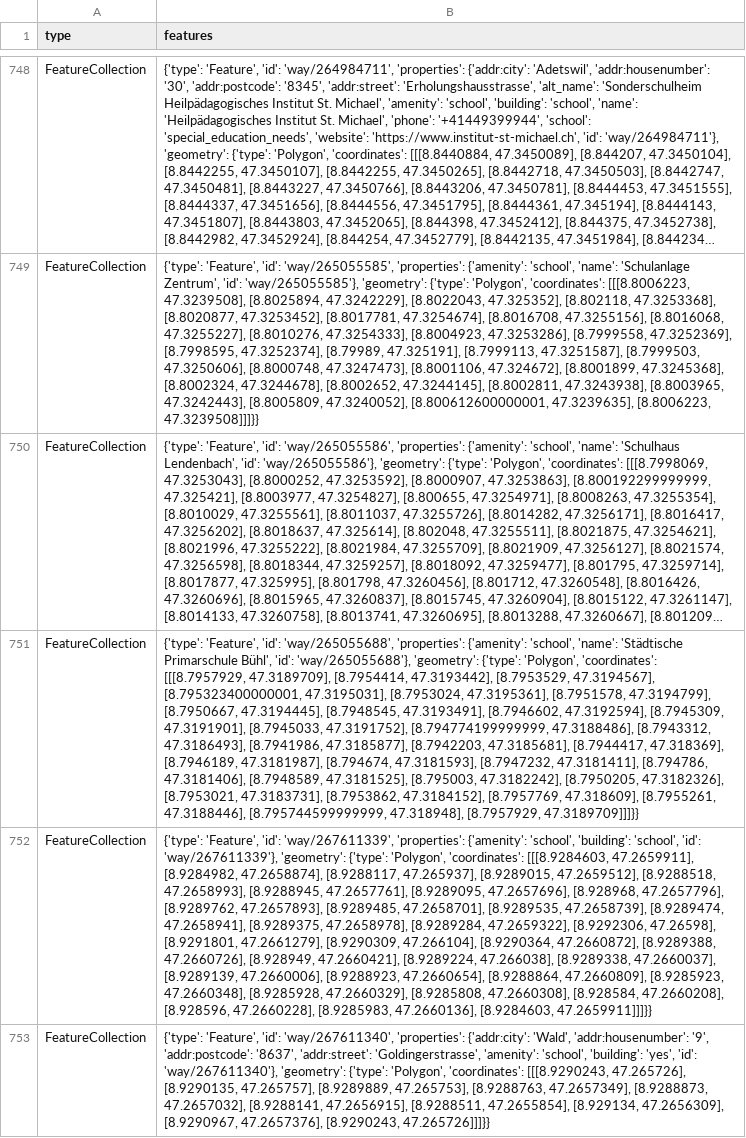
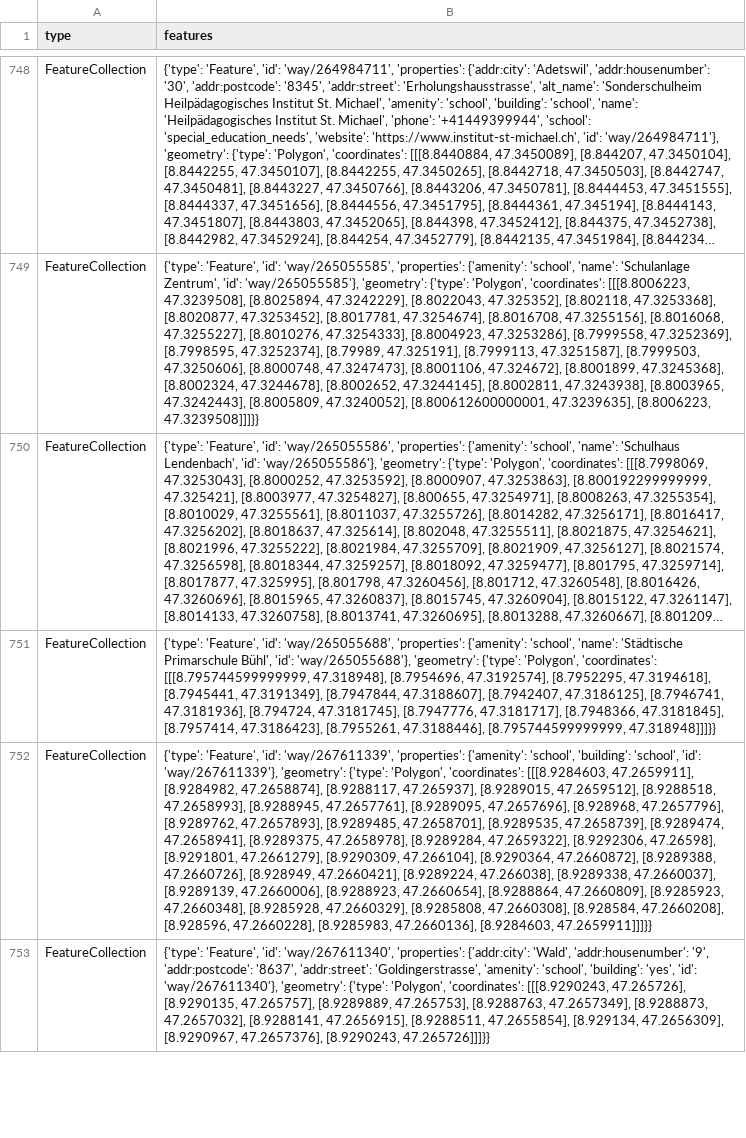
Before and after one commit to chnuessli/elz-data, a CSV file: data/csv/schools/schools_kt_zh.csv, drawn as a sheet; only a part is shown, gaps mark what is left out; long unchanged cells end in …; the diff names each change by its address in the sheet, - before the commit and + after, or states it on an @@ line.

```diff
--- a/data/csv/schools/schools_kt_zh.csv
+++ b/data/csv/schools/schools_kt_zh.csv
-B751 (features): …'Polygon', 'coordinates': [[[8.7957929, 47.3189709], [8.7954414, 47.3193442], [8.7953529, 47.3194567], [8.795323400000001, 47.3195031], [8.7953024, 47.3195361], [8.7951578, 47.3194799], [8.7950667, 47.3194445], [8.7948545, 47.3193491], [8.7946602, 47.3192594], [8.7945309, 47.3191901], [8.7945033, 47.3191752], [8.794774199999999, 47.3188486], [8.7943312, 47.3186493], [8.7941986, 47.3185877], [8.7942203, 47.3185681], [8.7944417, 47.318369], [8.7946189, 47.3181987], [8.794674, 47.3181593], [8.7947232, 47.3181411], [8.794786, 47.3181406], [8.7948589, 47.3181525], [8.795003, 47.3182242], [8.7950205, 47.3182326], [8.7953021, 47.3183731], [8.7953862, 47.3184152], [8.7957769, 47.318609], [8.7955261, 47.3188446], [8.795744599999999, 47.318948], [8.7957929, 47.3189709]]]}}
+B751 (features): …'Polygon', 'coordinates': [[[8.795744599999999, 47.318948], [8.7954696, 47.3192574], [8.7952295, 47.3194618], [8.7945441, 47.3191349], [8.7947844, 47.3188607], [8.7942407, 47.3186125], [8.7946741, 47.3181936], [8.794724, 47.3181745], [8.7947776, 47.3181717], [8.7948366, 47.3181845], [8.7957414, 47.3186423], [8.7955261, 47.3188446], [8.795744599999999, 47.318948]]]}}
```
Also changed, not shown: data/csv/facilities/nursing_home/nursing_home_dispo_srz.csv, data/csv/facilities/nursing_home/nursing_home_kt_zh.csv, 6 other files.
